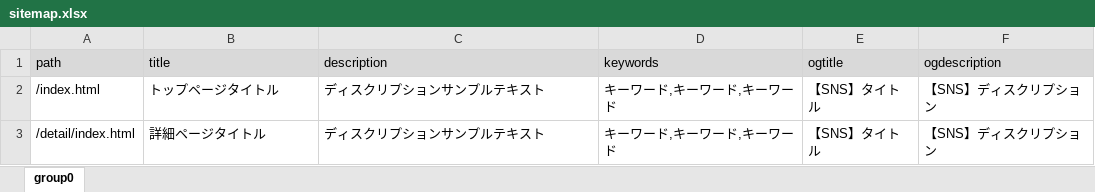
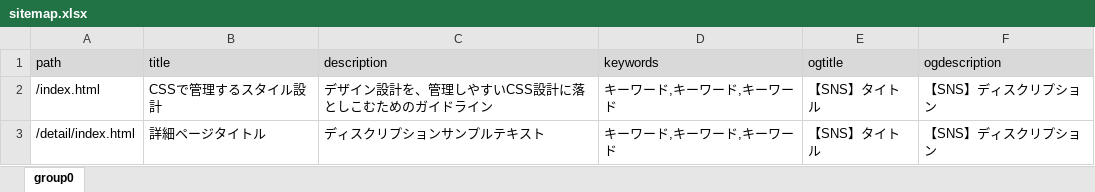
Before and after one commit to takadaeri/npmscript_sample_dev, an Excel workbook: src/_developresources/_pug/data/sitemap.xlsx, sheet group0, drawn as a sheet; values as stored, in another font and other column widths than the file's, no borders; the diff names each change by its address in the sheet, - before the commit and + after, or states it on an @@ line.

```diff
--- a/src/_developresources/_pug/data/sitemap.xlsx (sheet group0)
+++ b/src/_developresources/_pug/data/sitemap.xlsx (sheet group0)
-B2 (title): トップページタイトル
+B2 (title): CSSで管理するスタイル設計
-C2 (description): ディスクリプションサンプルテキスト
+C2 (description): デザイン設計を、管理しやすいCSS設計に落としこむためのガイドライン
```
Also changed, not shown: 20 other files.
